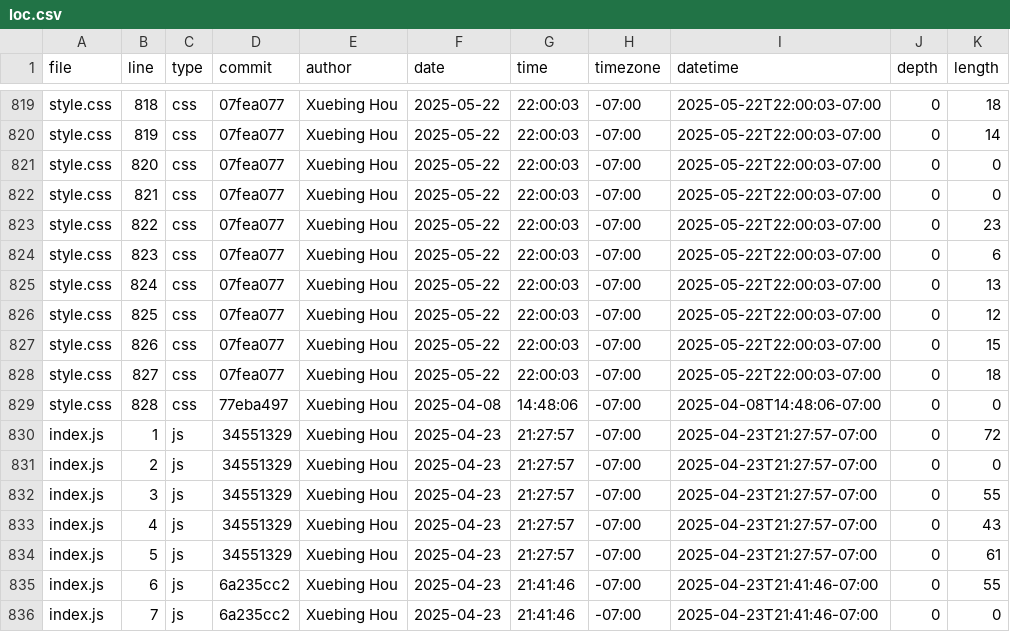
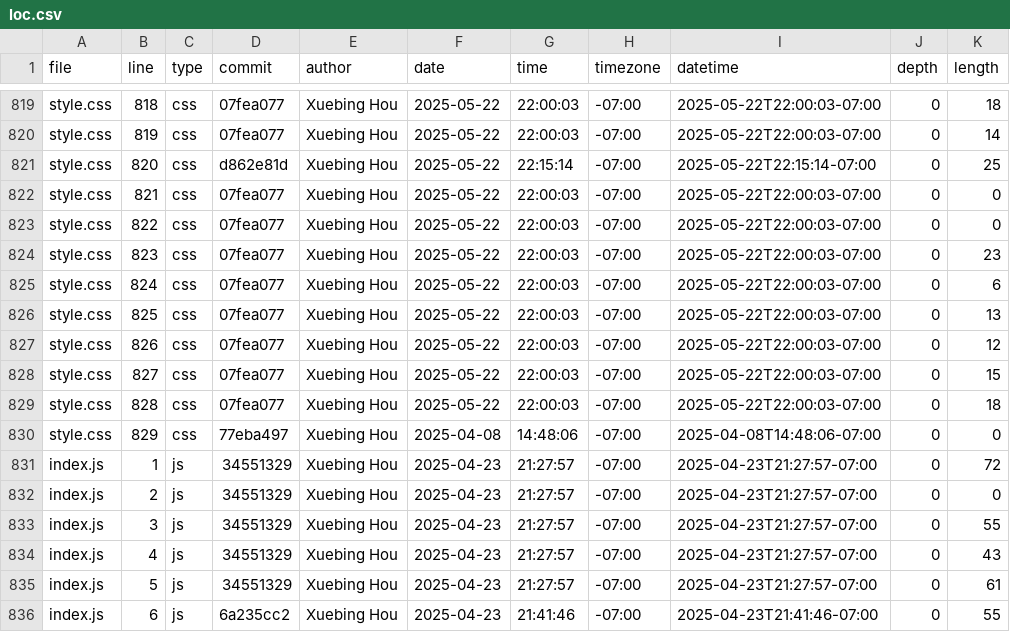
Before and after one commit to GaeaHou/portfolio, a CSV file: meta/loc.csv, drawn as a sheet; only a part is shown, gaps mark what is left out; the shorter side is filled out with more unchanged rows.

```diff
--- a/meta/loc.csv
+++ b/meta/loc.csv
@@ -820,11 +820,12 @@ style.css,818,css,07fea077,Xuebing Hou,2025-05-22,22:00:03,-07:00,2025-05-22T22:
 style.css,819,css,07fea077,Xuebing Hou,2025-05-22,22:00:03,-07:00,2025-05-22T22:00:03-07:00,0,14
-style.css,820,css,07fea077,Xuebing Hou,2025-05-22,22:00:03,-07:00,2025-05-22T22:00:03-07:00,0,0
+style.css,820,css,d862e81d,Xuebing Hou,2025-05-22,22:15:14,-07:00,2025-05-22T22:15:14-07:00,0,25
 style.css,821,css,07fea077,Xuebing Hou,2025-05-22,22:00:03,-07:00,2025-05-22T22:00:03-07:00,0,0
-style.css,822,css,07fea077,Xuebing Hou,2025-05-22,22:00:03,-07:00,2025-05-22T22:00:03-07:00,0,23
-style.css,823,css,07fea077,Xuebing Hou,2025-05-22,22:00:03,-07:00,2025-05-22T22:00:03-07:00,0,6
-style.css,824,css,07fea077,Xuebing Hou,2025-05-22,22:00:03,-07:00,2025-05-22T22:00:03-07:00,0,13
-style.css,825,css,07fea077,Xuebing Hou,2025-05-22,22:00:03,-07:00,2025-05-22T22:00:03-07:00,0,12
-style.css,826,css,07fea077,Xuebing Hou,2025-05-22,22:00:03,-07:00,2025-05-22T22:00:03-07:00,0,15
-style.css,827,css,07fea077,Xuebing Hou,2025-05-22,22:00:03,-07:00,2025-05-22T22:00:03-07:00,0,18
-style.css,828,css,77eba497,Xuebing Hou,2025-04-08,14:48:06,-07:00,2025-04-08T14:48:06-07:00,0,0
+style.css,822,css,07fea077,Xuebing Hou,2025-05-22,22:00:03,-07:00,2025-05-22T22:00:03-07:00,0,0
+style.css,823,css,07fea077,Xuebing Hou,2025-05-22,22:00:03,-07:00,2025-05-22T22:00:03-07:00,0,23
+style.css,824,css,07fea077,Xuebing Hou,2025-05-22,22:00:03,-07:00,2025-05-22T22:00:03-07:00,0,6
+style.css,825,css,07fea077,Xuebing Hou,2025-05-22,22:00:03,-07:00,2025-05-22T22:00:03-07:00,0,13
+style.css,826,css,07fea077,Xuebing Hou,2025-05-22,22:00:03,-07:00,2025-05-22T22:00:03-07:00,0,12
+style.css,827,css,07fea077,Xuebing Hou,2025-05-22,22:00:03,-07:00,2025-05-22T22:00:03-07:00,0,15
+style.css,828,css,07fea077,Xuebing Hou,2025-05-22,22:00:03,-07:00,2025-05-22T22:00:03-07:00,0,18
+style.css,829,css,77eba497,Xuebing Hou,2025-04-08,14:48:06,-07:00,2025-04-08T14:48:06-07:00,0,0
 index.js,1,js,34551329,Xuebing Hou,2025-04-23,21:27:57,-07:00,2025-04-23T21:27:57-07:00,0,72
```
